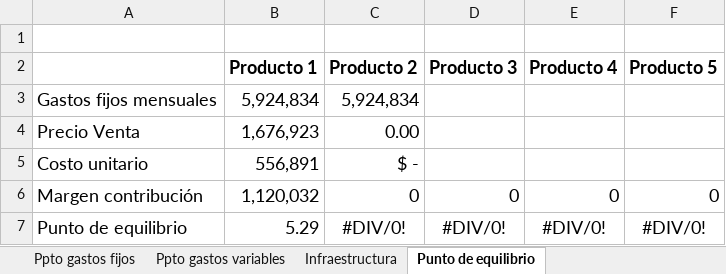
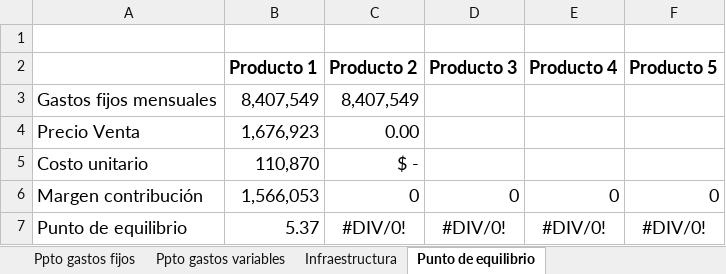
Before and after one commit to jgmedina12-hue/proyectoempresarial, an Excel workbook: Simulador_Financiero_ETHOS.xlsx, sheet Punto de equilibrio, drawn as a sheet; values as stored, in another font and other column widths than the file's, no borders; the diff names each change by its address in the sheet, - before the commit and + after, or states it on an @@ line.

```diff
--- a/Simulador_Financiero_ETHOS.xlsx (sheet Punto de equilibrio)
+++ b/Simulador_Financiero_ETHOS.xlsx (sheet Punto de equilibrio)
-B3 (Producto 1): 5,924,834
+B3 (Producto 1): 8,407,549
-C3 (Producto 2): 5,924,834
+C3 (Producto 2): 8,407,549
-B5 (Producto 1): 556,891
+B5 (Producto 1): 110,870
-B6 (Producto 1): 1,120,032
+B6 (Producto 1): 1,566,053
-B7 (Producto 1): 5.29
+B7 (Producto 1): 5.37
```
Also changed, not shown: sheet FLUJO DE CAJA, sheet Infraestructura, sheet Ppto gastos fijos, sheet Costos Unitarios de producción, sheet Costos Indirectos Fabricacion, sheet Ppto gastos variables, formulas that keep their value, 3 other files.
